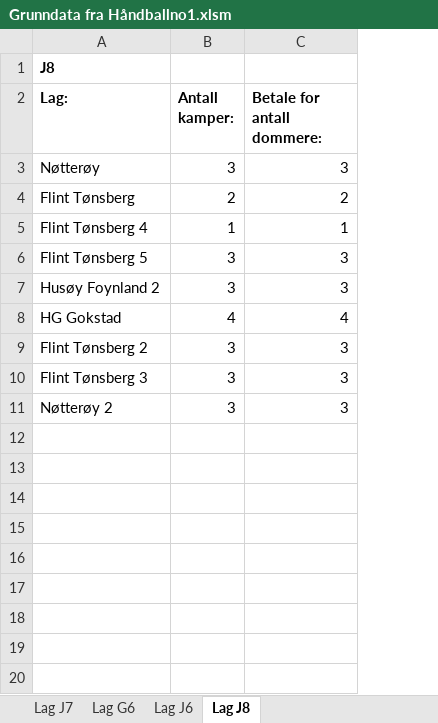
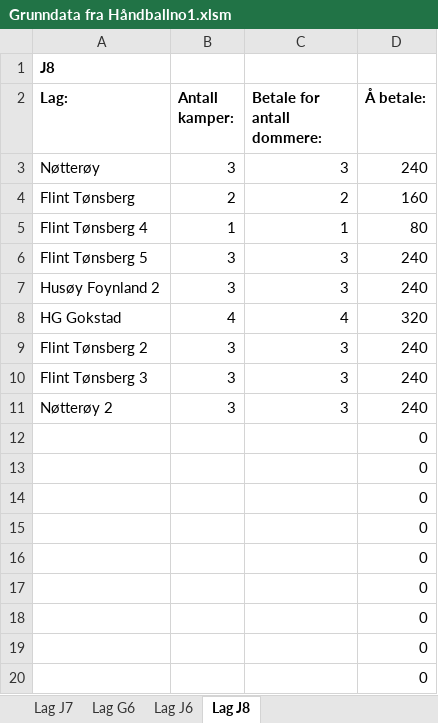
Before and after one commit to ErikM040566/PrepTurnering, an Excel workbook: Grunndata fra Håndballno1.xlsm, sheet Lag J8, drawn as a sheet; values as stored, in another font and other column widths than the file's, no borders; the diff names each change by its address in the sheet, - before the commit and + after, or states it on an @@ line.

```diff
--- a/Grunndata fra Håndballno1.xlsm (sheet Lag J8)
+++ b/Grunndata fra Håndballno1.xlsm (sheet Lag J8)
+column D (Å betale:), rows 3-11: 240 | 160 | 80 | 240 | 240 | 320 | 240 | 240 | 240
+row 12:  |  |  | 0
+row 13:  |  |  | 0
+row 14:  |  |  | 0
+row 15:  |  |  | 0
+row 16:  |  |  | 0
+row 17:  |  |  | 0
+row 18:  |  |  | 0
+row 19:  |  |  | 0
+row 20:  |  |  | 0
```
Also changed, not shown: sheet Grunndata, sheet Lag J7, sheet Lag J6, sheet Lag G6, charts or pictures.
